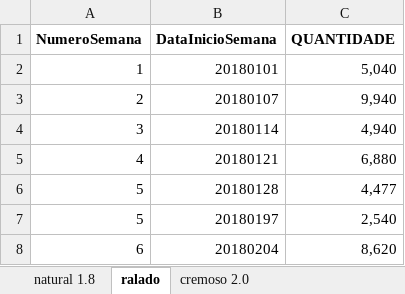
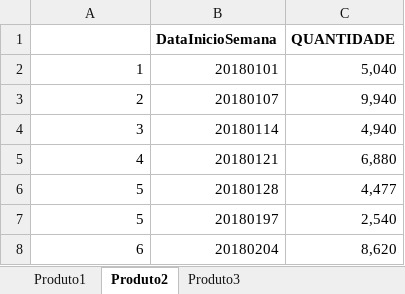
Before and after one commit to Luandutra01/Projeto-PrevisaoDemanda, an Excel workbook: Dados semanais com gráficos.xlsx, sheet Produto2, drawn as a sheet; only a part is shown; values as stored, in another font and other column widths than the file's, no borders; charts and pictures not drawn; the diff names each change by its address in the sheet, - before the commit and + after, or states it on an @@ line.

Commit message:
Add files via upload

```diff
--- a/Dados semanais com gráficos.xlsx (sheet Produto2)
+++ b/Dados semanais com gráficos.xlsx (sheet Produto2)
-sheet tab: natural 1.8
+sheet tab: Produto1
-sheet tab: ralado
+sheet tab: Produto2
-sheet tab: cremoso 2.0
+sheet tab: Produto3
-A1: NumeroSemana
+A1: (empty)
```
Also changed, not shown: charts or pictures.
